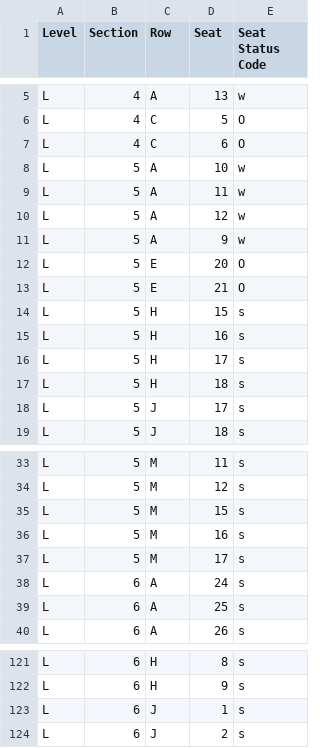
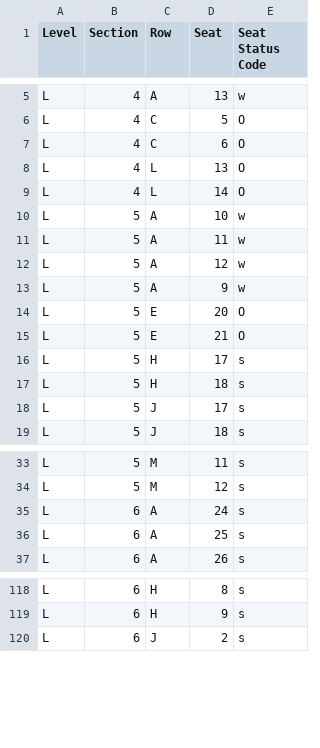
Before and after one commit to spuchta/PLL_BI_TIX, a CSV file: sales-reports/Denver/PLL Original Item Sales - HOMECOMING PASS SALES Availability.csv, drawn as a sheet; only a part is shown, gaps mark what is left out; removed rows and columns are numbered as before the commit, all else as after; the diff names each change by its address in the sheet, - before the commit and + after, or states it on an @@ line.

```diff
--- a/sales-reports/Denver/PLL Original Item Sales - HOMECOMING PASS SALES Availability.csv
+++ b/sales-reports/Denver/PLL Original Item Sales - HOMECOMING PASS SALES Availability.csv
+row 8: L | 4 | L | 13 | O
+row 9: L | 4 | L | 14 | O
-row 14: L | 5 | H | 15 | s
-row 15: L | 5 | H | 16 | s
-row 35: L | 5 | M | 15 | s
-row 36: L | 5 | M | 16 | s
-row 37: L | 5 | M | 17 | s
-row 123: L | 6 | J | 1 | s
```
Also changed, not shown: sales-reports/Denver/PLL Original Item Sales - HOMECOMING PASS SALES.csv, sales-reports/Denver/PLL Original Item Sales - PLUS SALES.csv, 16 other files.
